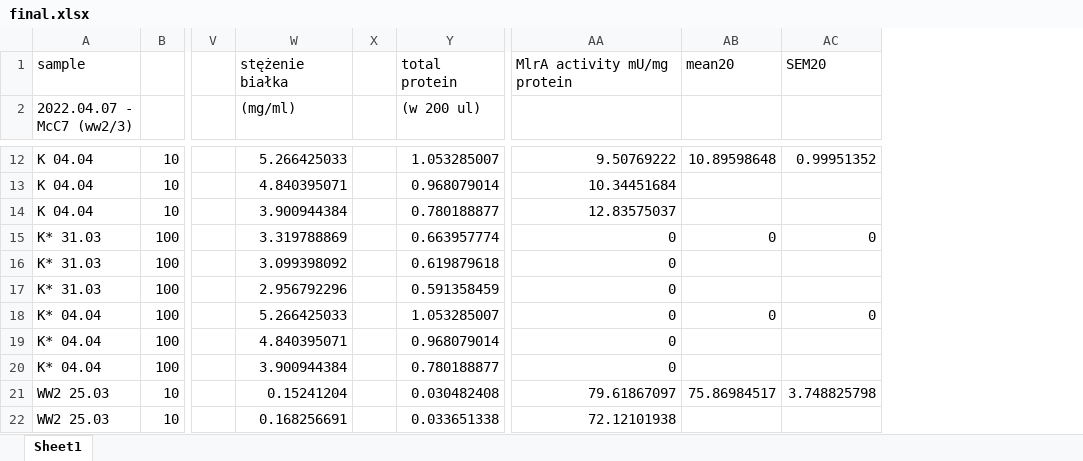
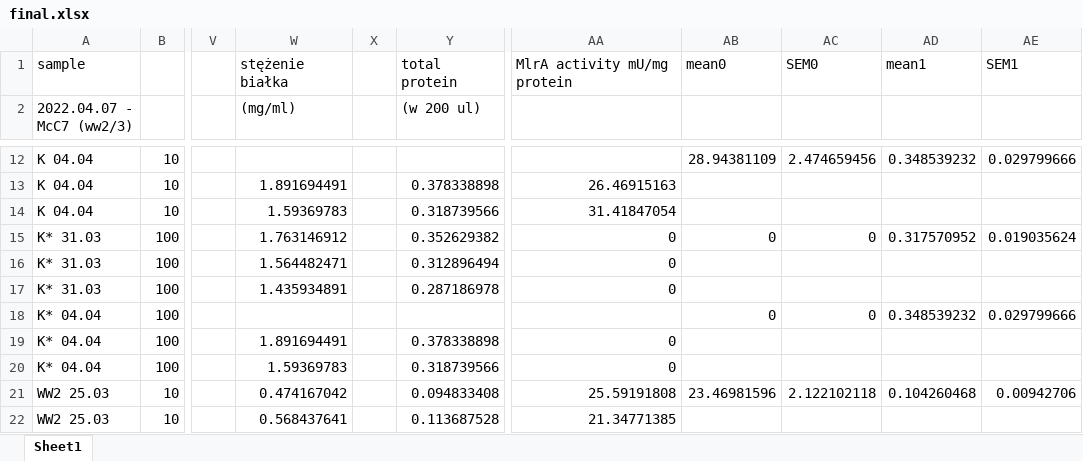
Before and after one commit to f1lem0n/biotech-bsc, an Excel workbook: mlra-activity/data/final.xlsx, sheet Sheet1, drawn as a sheet; only a part is shown, gaps mark what is left out; values as stored, in another font and other column widths than the file's, no borders; the diff covers the shown part only; the diff names each change by its address in the sheet, - before the commit and + after, or states it on an @@ line.

```diff
--- a/mlra-activity/data/final.xlsx (sheet Sheet1)
+++ b/mlra-activity/data/final.xlsx (sheet Sheet1)
+column AD, row 1: mean1; rows 12-21: 0.348539232 |  |  | 0.317570952 |  |  | 0.348539232 |  |  | 0.104260468
+column AE, row 1: SEM1; rows 12-21: 0.029799666 |  |  | 0.019035624 |  |  | 0.029799666 |  |  | 0.00942706
-AB1: mean20
+AB1: mean0
-AC1: SEM20
+AC1: SEM0
-W12 ((mg/ml)): 5.266425033
+W12 ((mg/ml)): (empty)
-Y12 ((w 200 ul)): 1.053285007
+Y12 ((w 200 ul)): (empty)
-AA12: 9.50769222
+AA12: (empty)
-AB12: 10.89598648
+AB12: 28.94381109
-AC12: 0.99951352
+AC12: 2.474659456
-W13 ((mg/ml)): 4.840395071
+W13 ((mg/ml)): 1.891694491
-Y13 ((w 200 ul)): 0.968079014
+Y13 ((w 200 ul)): 0.378338898
-AA13: 10.34451684
+AA13: 26.46915163
-W14 ((mg/ml)): 3.900944384
+W14 ((mg/ml)): 1.59369783
-Y14 ((w 200 ul)): 0.780188877
+Y14 ((w 200 ul)): 0.318739566
-AA14: 12.83575037
+AA14: 31.41847054
-W15 ((mg/ml)): 3.319788869
+W15 ((mg/ml)): 1.763146912
-Y15 ((w 200 ul)): 0.663957774
+Y15 ((w 200 ul)): 0.352629382
-W16 ((mg/ml)): 3.099398092
+W16 ((mg/ml)): 1.564482471
-Y16 ((w 200 ul)): 0.619879618
+Y16 ((w 200 ul)): 0.312896494
-W17 ((mg/ml)): 2.956792296
+W17 ((mg/ml)): 1.435934891
-Y17 ((w 200 ul)): 0.591358459
+Y17 ((w 200 ul)): 0.287186978
-W18 ((mg/ml)): 5.266425033
+W18 ((mg/ml)): (empty)
-Y18 ((w 200 ul)): 1.053285007
+Y18 ((w 200 ul)): (empty)
-AA18: 0
+AA18: (empty)
-W19 ((mg/ml)): 4.840395071
+W19 ((mg/ml)): 1.891694491
-Y19 ((w 200 ul)): 0.968079014
+Y19 ((w 200 ul)): 0.378338898
-W20 ((mg/ml)): 3.900944384
+W20 ((mg/ml)): 1.59369783
-Y20 ((w 200 ul)): 0.780188877
+Y20 ((w 200 ul)): 0.318739566
-W21 ((mg/ml)): 0.15241204
+W21 ((mg/ml)): 0.474167042
-Y21 ((w 200 ul)): 0.030482408
+Y21 ((w 200 ul)): 0.094833408
-AA21: 79.61867097
+AA21: 25.59191808
-AB21: 75.86984517
+AB21: 23.46981596
-AC21: 3.748825798
+AC21: 2.122102118
-W22 ((mg/ml)): 0.168256691
+W22 ((mg/ml)): 0.568437641
-Y22 ((w 200 ul)): 0.033651338
+Y22 ((w 200 ul)): 0.113687528
-AA22: 72.12101938
+AA22: 21.34771385
```
Also changed, not shown: 164 edited cells elsewhere in this sheet, 27 other files.
